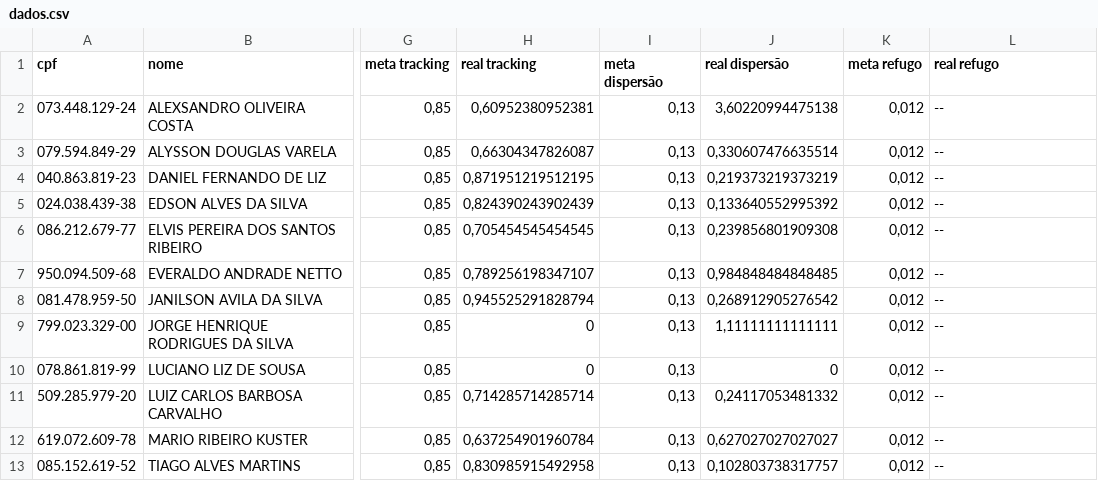
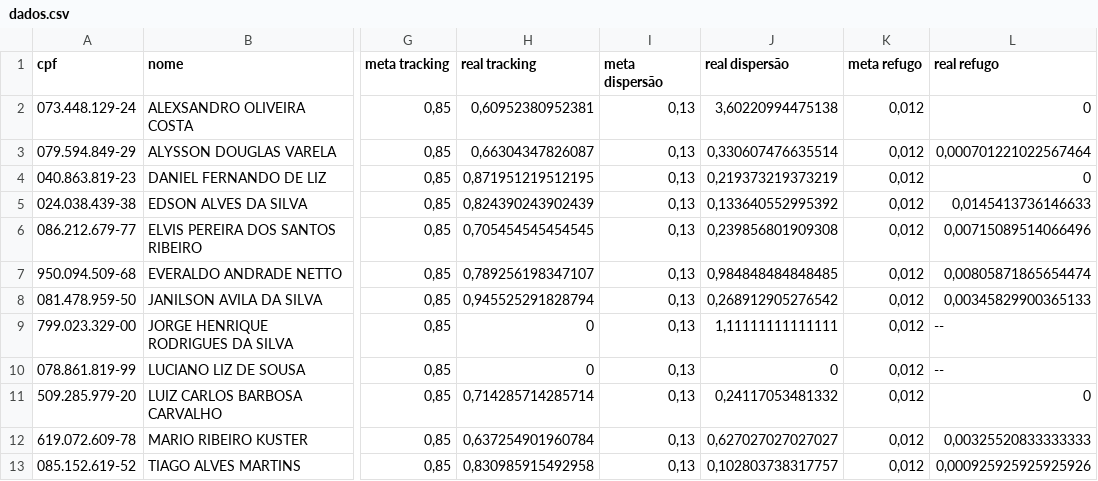
Before and after one commit to LogisticaIncobel/indicadores-colaboradores, a CSV file: dados.csv, drawn as a sheet; only a part is shown, gaps mark what is left out; the diff names each change by its address in the sheet, - before the commit and + after, or states it on an @@ line.

Commit message:
Update dados.csv

```diff
--- a/dados.csv
+++ b/dados.csv
-L2 (real refugo): --
+L2 (real refugo): 0
-L3 (real refugo): --
+L3 (real refugo): 0,000701221022567464
-L4 (real refugo): --
+L4 (real refugo): 0
-L5 (real refugo): --
+L5 (real refugo): 0,0145413736146633
-L6 (real refugo): --
+L6 (real refugo): 0,00715089514066496
-L7 (real refugo): --
+L7 (real refugo): 0,00805871865654474
-L8 (real refugo): --
+L8 (real refugo): 0,00345829900365133
-L11 (real refugo): --
+L11 (real refugo): 0
-L12 (real refugo): --
+L12 (real refugo): 0,00325520833333333
-L13 (real refugo): --
+L13 (real refugo): 0,000925925925925926
```
